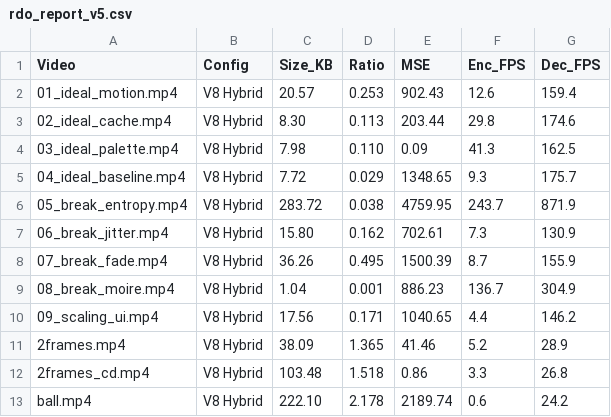
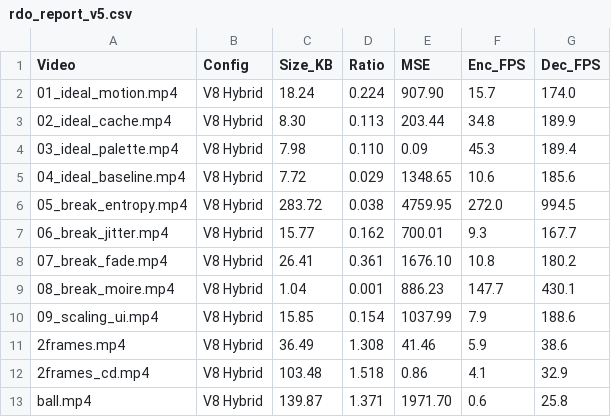
Before and after one commit to srijan-nodes/trajectory_codec, a CSV file: rdo_report_v5.csv, drawn as a sheet.

```diff
--- a/rdo_report_v5.csv
+++ b/rdo_report_v5.csv
@@ -1,13 +1,13 @@
 Video,Config,Size_KB,Ratio,MSE,Enc_FPS,Dec_FPS
-01_ideal_motion.mp4,V8 Hybrid,20.57,0.253,902.43,12.6,159.4
-02_ideal_cache.mp4,V8 Hybrid,8.30,0.113,203.44,29.8,174.6
-03_ideal_palette.mp4,V8 Hybrid,7.98,0.110,0.09,41.3,162.5
-04_ideal_baseline.mp4,V8 Hybrid,7.72,0.029,1348.65,9.3,175.7
-05_break_entropy.mp4,V8 Hybrid,283.72,0.038,4759.95,243.7,871.9
-06_break_jitter.mp4,V8 Hybrid,15.80,0.162,702.61,7.3,130.9
-07_break_fade.mp4,V8 Hybrid,36.26,0.495,1500.39,8.7,155.9
-08_break_moire.mp4,V8 Hybrid,1.04,0.001,886.23,136.7,304.9
-09_scaling_ui.mp4,V8 Hybrid,17.56,0.171,1040.65,4.4,146.2
-2frames.mp4,V8 Hybrid,38.09,1.365,41.46,5.2,28.9
-2frames_cd.mp4,V8 Hybrid,103.48,1.518,0.86,3.3,26.8
-ball.mp4,V8 Hybrid,222.10,2.178,2189.74,0.6,24.2
+01_ideal_motion.mp4,V8 Hybrid,18.24,0.224,907.90,15.7,174.0
+02_ideal_cache.mp4,V8 Hybrid,8.30,0.113,203.44,34.8,189.9
+03_ideal_palette.mp4,V8 Hybrid,7.98,0.110,0.09,45.3,189.4
+04_ideal_baseline.mp4,V8 Hybrid,7.72,0.029,1348.65,10.6,185.6
+05_break_entropy.mp4,V8 Hybrid,283.72,0.038,4759.95,272.0,994.5
+06_break_jitter.mp4,V8 Hybrid,15.77,0.162,700.01,9.3,167.7
+07_break_fade.mp4,V8 Hybrid,26.41,0.361,1676.10,10.8,180.2
+08_break_moire.mp4,V8 Hybrid,1.04,0.001,886.23,147.7,430.1
+09_scaling_ui.mp4,V8 Hybrid,15.85,0.154,1037.99,7.9,188.6
+2frames.mp4,V8 Hybrid,36.49,1.308,41.46,5.9,38.6
+2frames_cd.mp4,V8 Hybrid,103.48,1.518,0.86,4.1,32.9
+ball.mp4,V8 Hybrid,139.87,1.371,1971.70,0.6,25.8
```
Also changed, not shown: frame_mse_report.csv.
